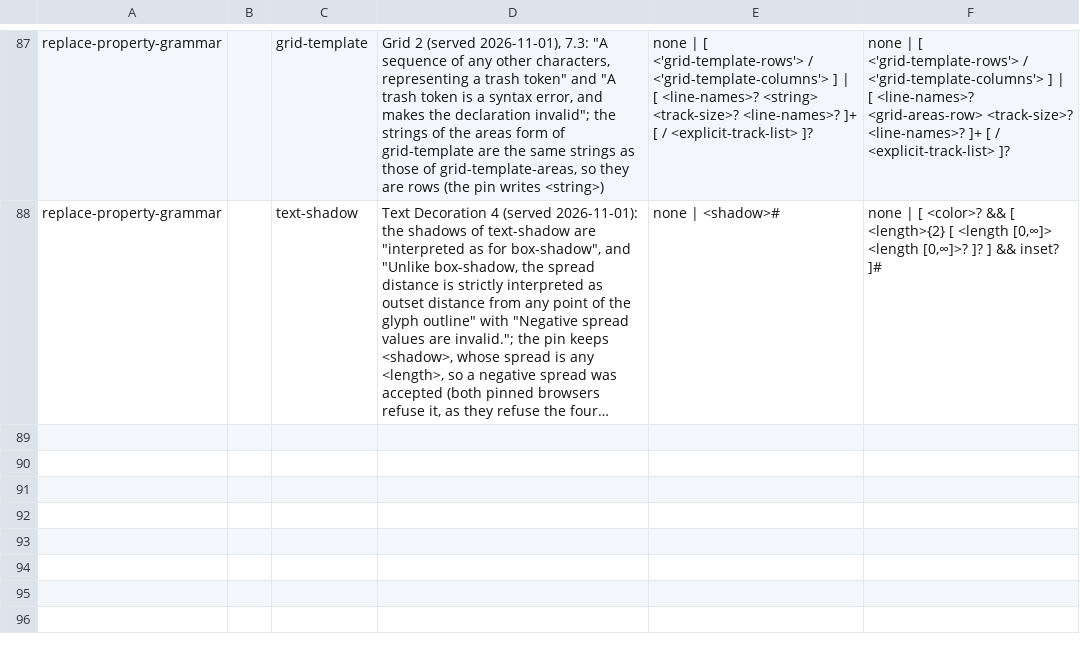
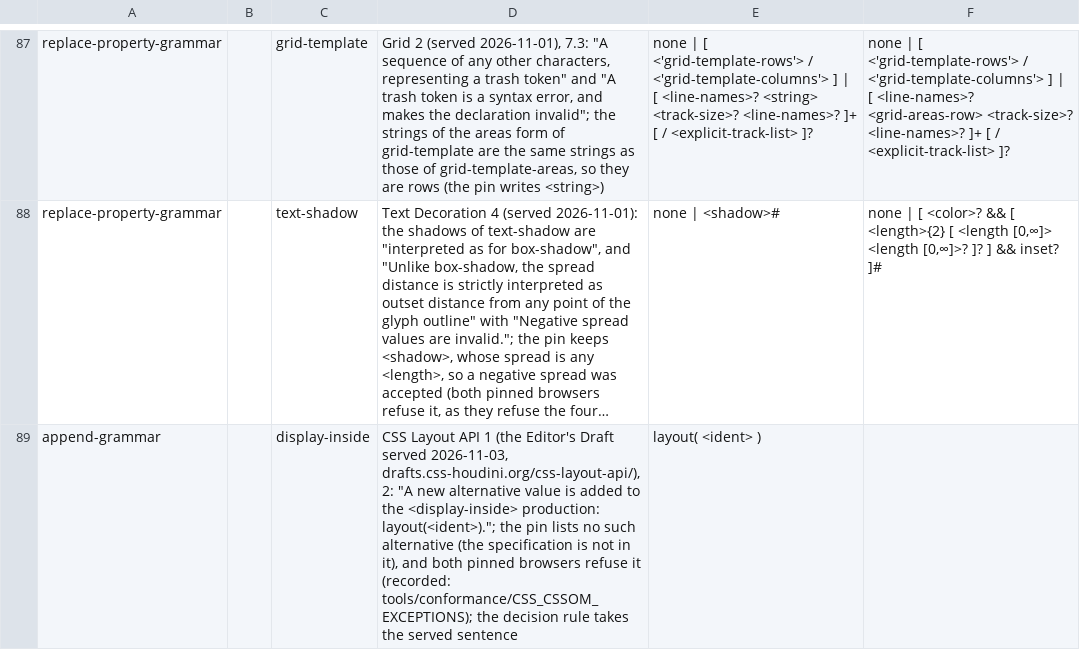
Before and after one commit to Ghoti-io/text, a TSV file: tools/css/consolidate.tsv, drawn as a sheet; only a part is shown, gaps mark what is left out; long unchanged cells end in …; the diff names each change by its address in the sheet, - before the commit and + after, or states it on an @@ line.

Commit message:
Take display: layout(<ident>) from the CSS Layout API and end the CSSOM defects
CSS Layout API 1 adds layout(<ident>) to the display-inside production, and
the pin does not list the specification. The decision rule takes the served
sentence where it speaks, so the grammar gains the alternative (consolidate.tsv,
append-grammar, the same way the Painting API's paint() was added to image).
Neither Chromium nor Firefox takes the value; the CSSOM differential lists
that, and layout() and a second argument stay invalid.

The page that asserted it was the last known defect of the CSSOM pages: the
defect ceiling of the gate is 0.

```diff
--- a/tools/css/consolidate.tsv
+++ b/tools/css/consolidate.tsv
+row 89: append-grammar |  | display-inside | CSS Layout API 1 (the Editor's Draft served 2026-11-03, drafts.css-houdini.org/css-layout-api/), 2: "A new alternative value is added to the <display-inside> production: layout(<ident>)."; the pin lists no such alternative (the specification is not in it), and both pinned browsers refuse it (recorded: tools/conformance/CSS_CSSOM_EXCEPTIONS); the decision rule takes the served sentence | layout( <ident> )
```
Also changed, not shown: 8 other files.
